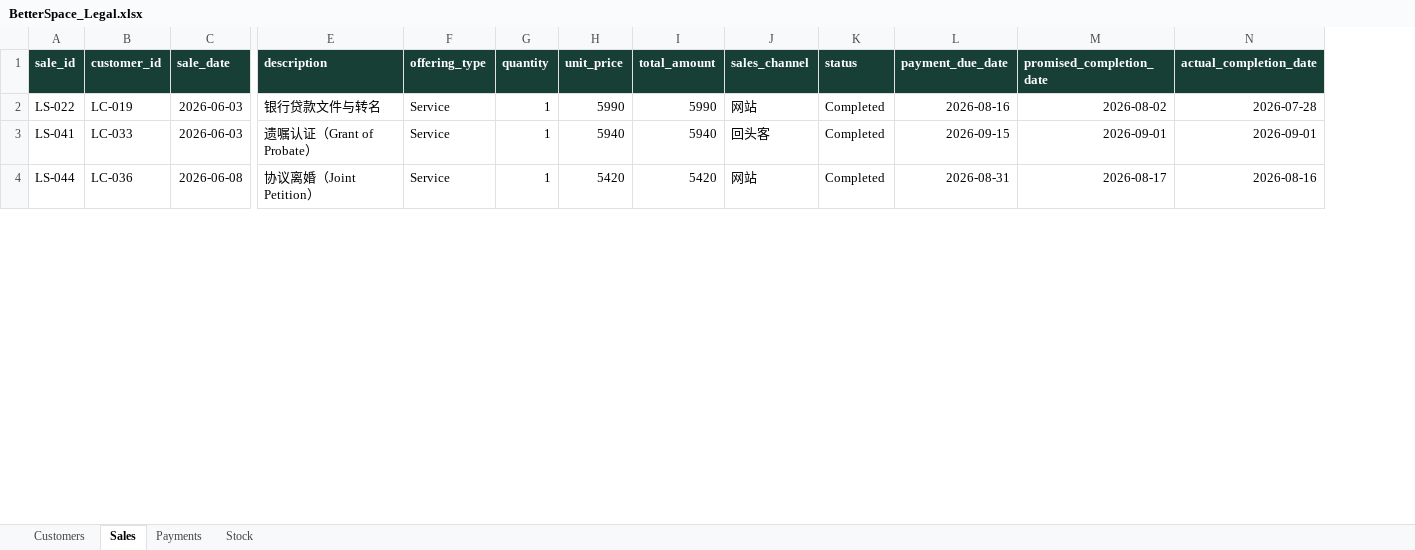
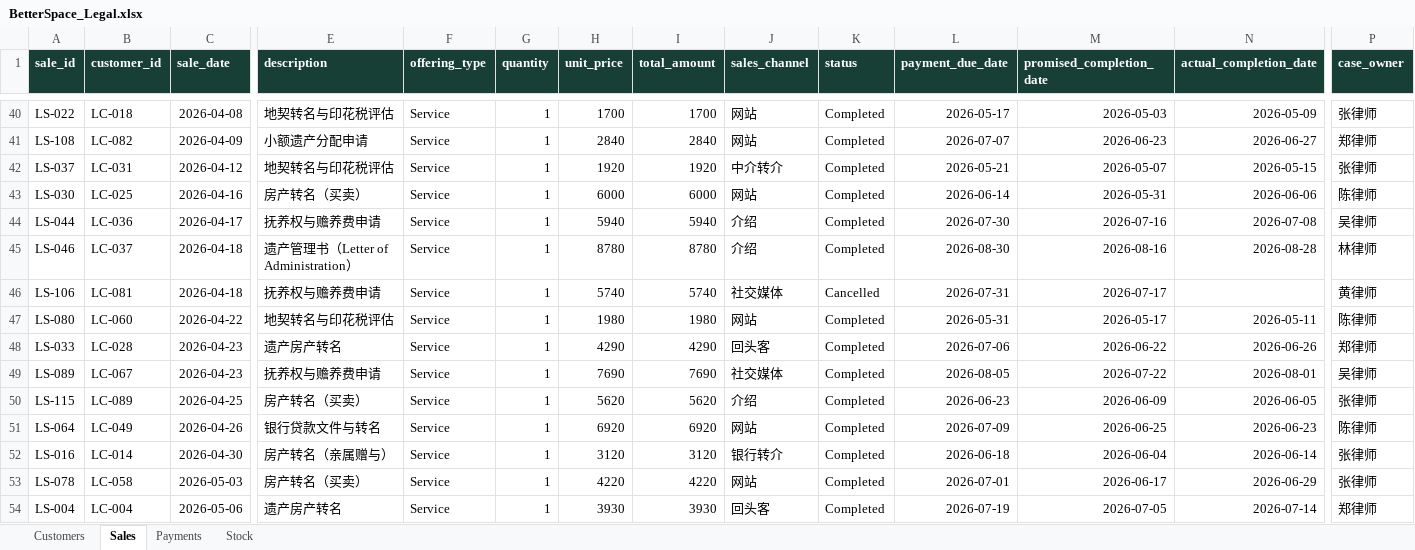
Before and after one commit to MYSG-01/my-business-dashboard, an Excel workbook: data/templates/BetterSpace_Legal.xlsx, sheet Sales, drawn as a sheet; only a part is shown, gaps mark what is left out; values as stored, in another font and other column widths than the file's, no borders; removed rows and columns are numbered as before the commit, all else as after; rows hold the shown columns only; the diff covers the shown part only; the diff names each change by its address in the sheet, - before the commit and + after, or states it on an @@ line.

```diff
--- a/data/templates/BetterSpace_Legal.xlsx (sheet Sales)
+++ b/data/templates/BetterSpace_Legal.xlsx (sheet Sales)
+column P (case_owner), row 40: 张律师; row 44: 吴律师
-B40 (customer_id): LC-019
+B40 (customer_id): LC-018
-C40 (sale_date): 2026-06-03
+C40 (sale_date): 2026-04-08
-E40 (description): 银行贷款文件与转名
+E40 (description): 地契转名与印花税评估
-H40 (unit_price): 5990
+H40 (unit_price): 1700
-I40 (total_amount): 5990
+I40 (total_amount): 1700
-L40 (payment_due_date): 2026-08-16
+L40 (payment_due_date): 2026-05-17
-M40 (promised_completion_date): 2026-08-02
+M40 (promised_completion_date): 2026-05-03
-N40 (actual_completion_date): 2026-07-28
+N40 (actual_completion_date): 2026-05-09
-row 3: LS-041 | LC-033 | 2026-06-03 | 遗嘱认证（Grant of Probate） | Service | 1 | 5940 | 5940 | 回头客 | Completed | 2026-09-15 | 2026-09-01 | 2026-09-01
+row 41: LS-108 | LC-082 | 2026-04-09 | 小额遗产分配申请 | Service | 1 | 2840 | 2840 | 网站 | Completed | 2026-07-07 | 2026-06-23 | 2026-06-27 | 郑律师
+row 42: LS-037 | LC-031 | 2026-04-12 | 地契转名与印花税评估 | Service | 1 | 1920 | 1920 | 中介转介 | Completed | 2026-05-21 | 2026-05-07 | 2026-05-15 | 张律师
+row 43: LS-030 | LC-025 | 2026-04-16 | 房产转名（买卖） | Service | 1 | 6000 | 6000 | 网站 | Completed | 2026-06-14 | 2026-05-31 | 2026-06-06 | 陈律师
-C44 (sale_date): 2026-06-08
+C44 (sale_date): 2026-04-17
-E44 (description): 协议离婚（Joint Petition）
+E44 (description): 抚养权与赡养费申请
-H44 (unit_price): 5420
+H44 (unit_price): 5940
-I44 (total_amount): 5420
+I44 (total_amount): 5940
-J44 (sales_channel): 网站
+J44 (sales_channel): 介绍
-L44 (payment_due_date): 2026-08-31
+L44 (payment_due_date): 2026-07-30
-M44 (promised_completion_date): 2026-08-17
+M44 (promised_completion_date): 2026-07-16
-N44 (actual_completion_date): 2026-08-16
+N44 (actual_completion_date): 2026-07-08
+row 45: LS-046 | LC-037 | 2026-04-18 | 遗产管理书（Letter of Administration） | Service | 1 | 8780 | 8780 | 介绍 | Completed | 2026-08-30 | 2026-08-16 | 2026-08-28 | 林律师
+row 46: LS-106 | LC-081 | 2026-04-18 | 抚养权与赡养费申请 | Service | 1 | 5740 | 5740 | 社交媒体 | Cancelled | 2026-07-31 | 2026-07-17 |  | 黄律师
+row 47: LS-080 | LC-060 | 2026-04-22 | 地契转名与印花税评估 | Service | 1 | 1980 | 1980 | 网站 | Completed | 2026-05-31 | 2026-05-17 | 2026-05-11 | 陈律师
+row 48: LS-033 | LC-028 | 2026-04-23 | 遗产房产转名 | Service | 1 | 4290 | 4290 | 回头客 | Completed | 2026-07-06 | 2026-06-22 | 2026-06-26 | 郑律师
+row 49: LS-089 | LC-067 | 2026-04-23 | 抚养权与赡养费申请 | Service | 1 | 7690 | 7690 | 社交媒体 | Completed | 2026-08-05 | 2026-07-22 | 2026-08-01 | 吴律师
+row 50: LS-115 | LC-089 | 2026-04-25 | 房产转名（买卖） | Service | 1 | 5620 | 5620 | 介绍 | Completed | 2026-06-23 | 2026-06-09 | 2026-06-05 | 张律师
+row 51: LS-064 | LC-049 | 2026-04-26 | 银行贷款文件与转名 | Service | 1 | 6920 | 6920 | 网站 | Completed | 2026-07-09 | 2026-06-25 | 2026-06-23 | 陈律师
+row 52: LS-016 | LC-014 | 2026-04-30 | 房产转名（亲属赠与） | Service | 1 | 3120 | 3120 | 银行转介 | Completed | 2026-06-18 | 2026-06-04 | 2026-06-14 | 张律师
+row 53: LS-078 | LC-058 | 2026-05-03 | 房产转名（买卖） | Service | 1 | 4220 | 4220 | 网站 | Completed | 2026-07-01 | 2026-06-17 | 2026-06-29 | 张律师
+row 54: LS-004 | LC-004 | 2026-05-06 | 遗产房产转名 | Service | 1 | 3930 | 3930 | 回头客 | Completed | 2026-07-19 | 2026-07-05 | 2026-07-14 | 郑律师
```
Also changed, not shown: 87 added rows, 22 removed rows and 166 edited cells elsewhere in this sheet, sheet Payments, sheet Customers, 19 other files.
